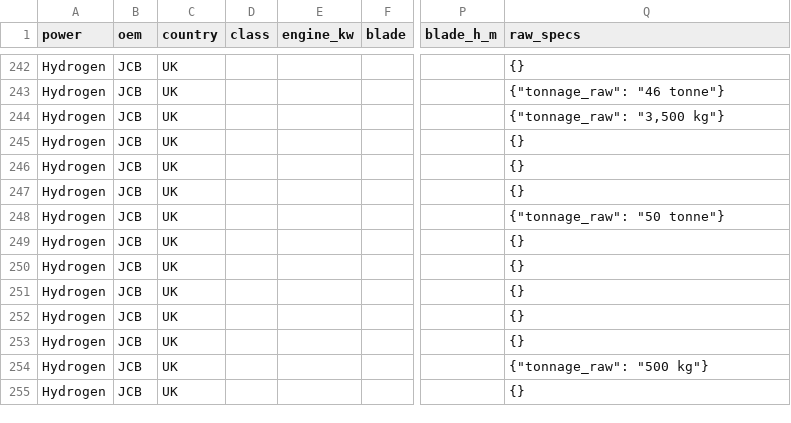
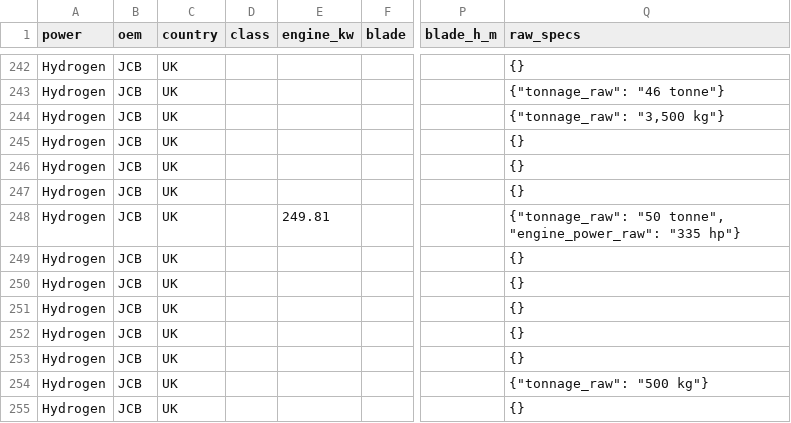
Before and after one commit to athanius07/Carbon-redution-machine-tracking-original, a CSV file: data/machines.csv, drawn as a sheet; only a part is shown, gaps mark what is left out; the diff names each change by its address in the sheet, - before the commit and + after, or states it on an @@ line.

```diff
--- a/data/machines.csv
+++ b/data/machines.csv
-E248 (engine_kw): (empty)
+E248 (engine_kw): 249.81
-Q248 (raw_specs): {"tonnage_raw": "50 tonne"}
+Q248 (raw_specs): {"tonnage_raw": "50 tonne", "engine_power_raw": "335 hp"}
```
Also changed, not shown: 1 other file.
